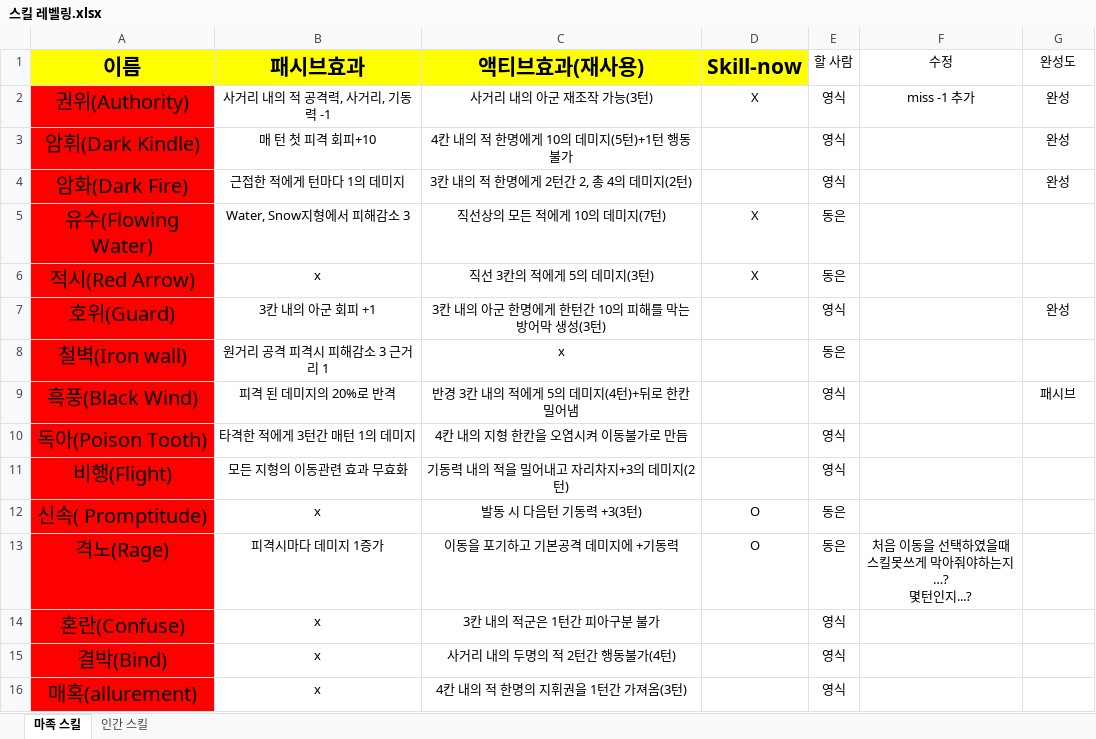
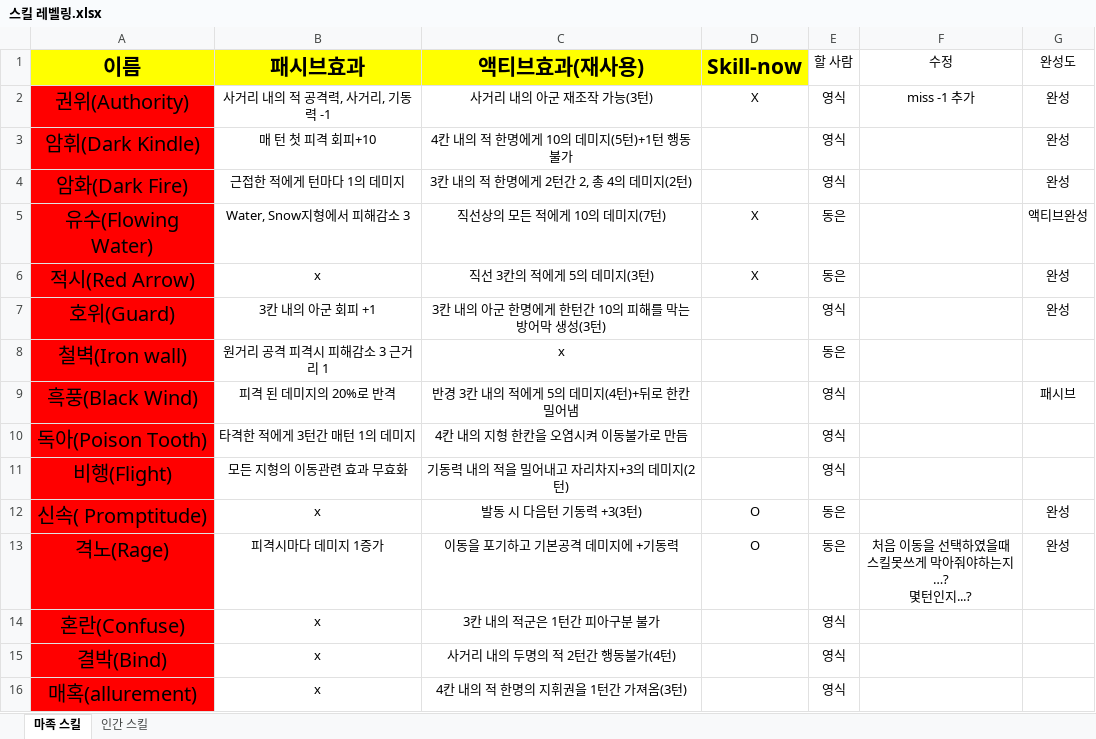
Before and after one commit to yys3110/GG, an Excel workbook: 기획서/스킬 레벨링.xlsx, sheet 마족 스킬, drawn as a sheet; values as stored, in another font and other column widths than the file's, no borders; the diff names each change by its address in the sheet, - before the commit and + after, or states it on an @@ line.

```diff
--- a/기획서/스킬 레벨링.xlsx (sheet 마족 스킬)
+++ b/기획서/스킬 레벨링.xlsx (sheet 마족 스킬)
-G5 (완성도): (empty)
+G5 (완성도): 액티브완성
-G6 (완성도): (empty)
+G6 (완성도): 완성
-G12:G13 (완성도): (empty)
+G12:G13 (완성도): 완성
```
Also changed, not shown: sheet 인간 스킬, 26 other files.
